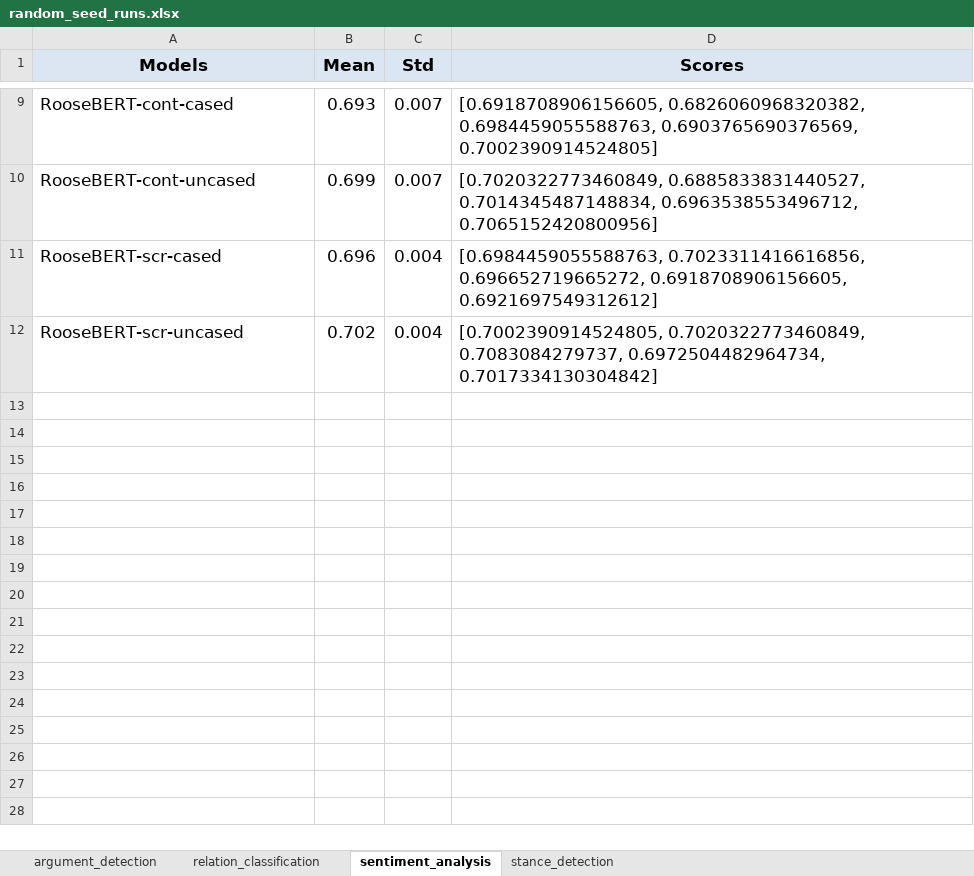
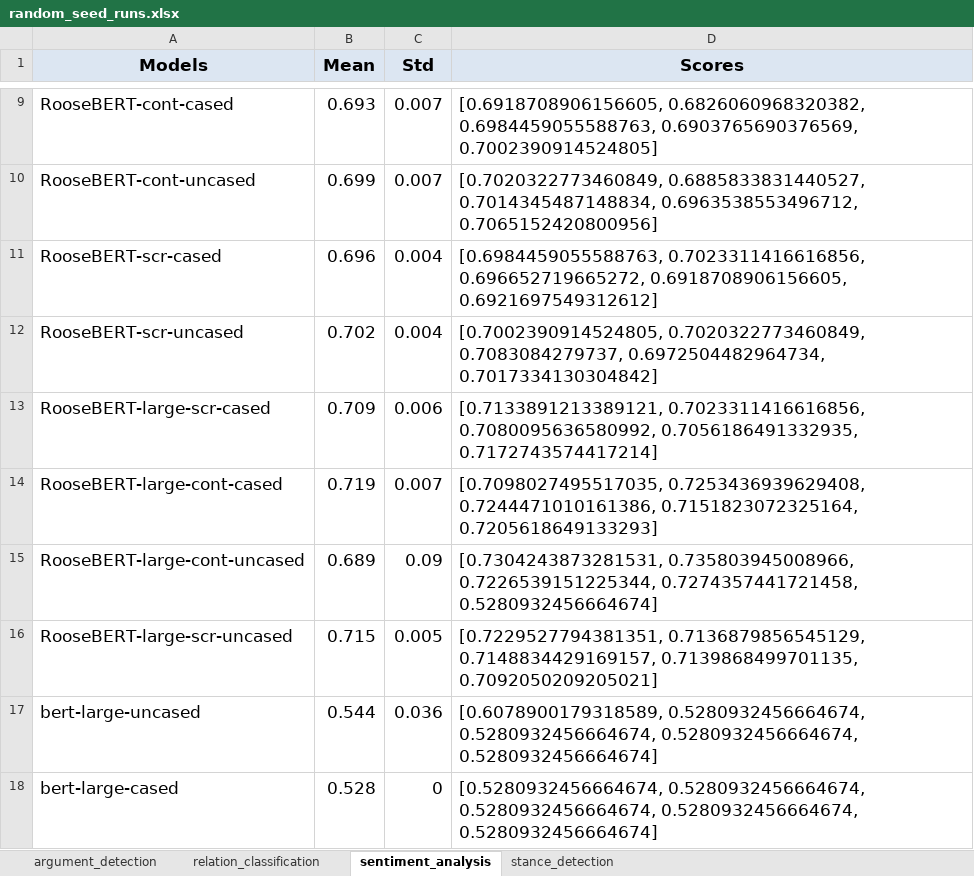
Before and after one commit to deborahdore/RooseBERT, an Excel workbook: logs/encoders/random_seed_runs.xlsx, sheet sentiment_analysis, drawn as a sheet; only a part is shown, gaps mark what is left out; values as stored, in another font and other column widths than the file's, no borders; the diff names each change by its address in the sheet, - before the commit and + after, or states it on an @@ line.

```diff
--- a/logs/encoders/random_seed_runs.xlsx (sheet sentiment_analysis)
+++ b/logs/encoders/random_seed_runs.xlsx (sheet sentiment_analysis)
+row 13: RooseBERT-large-scr-cased | 0.709 | 0.006 | [0.7133891213389121, 0.7023311416616856, 0.7080095636580992, 0.7056186491332935, 0.7172743574417214]
+row 14: RooseBERT-large-cont-cased | 0.719 | 0.007 | [0.7098027495517035, 0.7253436939629408, 0.7244471010161386, 0.7151823072325164, 0.7205618649133293]
+row 15: RooseBERT-large-cont-uncased | 0.689 | 0.09 | [0.7304243873281531, 0.735803945008966, 0.7226539151225344, 0.7274357441721458, 0.5280932456664674]
+row 16: RooseBERT-large-scr-uncased | 0.715 | 0.005 | [0.7229527794381351, 0.7136879856545129, 0.7148834429169157, 0.7139868499701135, 0.7092050209205021]
+row 17: bert-large-uncased | 0.544 | 0.036 | [0.6078900179318589, 0.5280932456664674, 0.5280932456664674, 0.5280932456664674, 0.5280932456664674]
+row 18: bert-large-cased | 0.528 | 0 | [0.5280932456664674, 0.5280932456664674, 0.5280932456664674, 0.5280932456664674, 0.5280932456664674]
```
Also changed, not shown: logs/encoders/best_configurations_seed42.xlsx, 1 other file.
